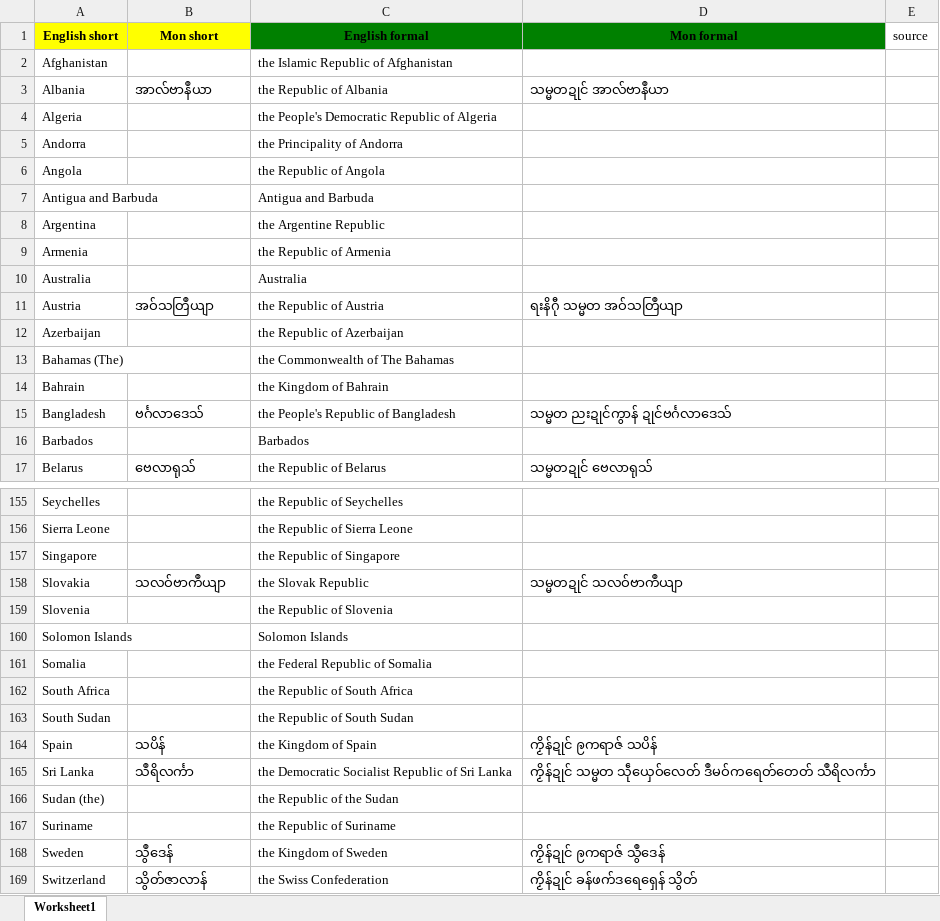
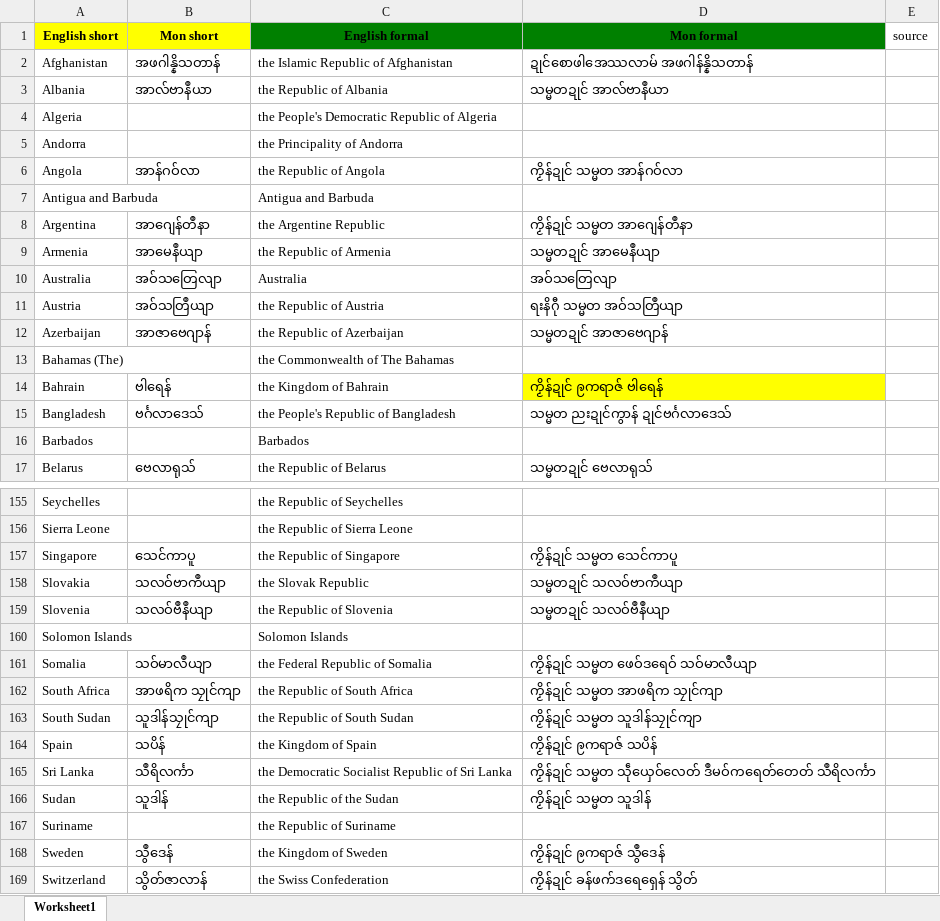
Before and after one commit to Barnista/MonDictDB, an Excel workbook: csv/mon-nouns-countries.xlsx, sheet Worksheet1, drawn as a sheet; only a part is shown, gaps mark what is left out; values as stored, in another font and other column widths than the file's, no borders; removed rows and columns are numbered as before the commit, all else as after; the diff covers the shown part only; the diff names each change by its address in the sheet, - before the commit and + after, or states it on an @@ line.

```diff
--- a/csv/mon-nouns-countries.xlsx (sheet Worksheet1)
+++ b/csv/mon-nouns-countries.xlsx (sheet Worksheet1)
-B2 (Mon short): (empty)
+B2 (Mon short): အဖဂါန္နိသတာန်
-D2 (Mon formal): (empty)
+D2 (Mon formal): ဍုင်စောဖါအေဿလာမ် အဖဂါန်န္နိသတာန်
-B6 (Mon short): (empty)
+B6 (Mon short): အာန်ဂဝ်လာ
-D6 (Mon formal): (empty)
+D6 (Mon formal): ကၟိန်ဍုင် သမ္မတ အာန်ဂဝ်လာ
-B8 (Mon short): (empty)
+B8 (Mon short): အာဂျေန်တဳနာ
-D8 (Mon formal): (empty)
+D8 (Mon formal): ကၟိန်ဍုင် သမ္မတ အာဂျေန်တဳနာ
-B9 (Mon short): (empty)
+B9 (Mon short): အာမေနဳယျာ
-D9 (Mon formal): (empty)
+D9 (Mon formal): သမ္မတဍုင် အာမေနဳယျာ
-B10 (Mon short): (empty)
+B10 (Mon short): အဝ်သတြေလျာ
-D10 (Mon formal): (empty)
+D10 (Mon formal): အဝ်သတြေလျာ
-B12 (Mon short): (empty)
+B12 (Mon short): အာဇာဗေဂျာန်
-D12 (Mon formal): (empty)
+D12 (Mon formal): သမ္မတဍုင် အာဇာဗေဂျာန်
-B14 (Mon short): (empty)
+B14 (Mon short): ဗါရေန်
-D14 (Mon formal): (empty)
+D14 (Mon formal): ကၟိန်ဍုင် ဨကရာဇ် ဗါရေန်
-D14 fill: none
+D14 fill: #FFFF00
-B157 (Mon short): (empty)
+B157 (Mon short): သေင်ကာပူ
-D157 (Mon formal): (empty)
+D157 (Mon formal): ကၟိန်ဍုင် သမ္မတ သေင်ကာပူ
-B159 (Mon short): (empty)
+B159 (Mon short): သလဝ်ဗဳနဳယျာ
-D159 (Mon formal): (empty)
+D159 (Mon formal): သမ္မတဍုင် သလဝ်ဗဳနဳယျာ
-B161 (Mon short): (empty)
+B161 (Mon short): သဝ်မာလဳယျာ
-D161 (Mon formal): (empty)
+D161 (Mon formal): ကၟိန်ဍုင် သမ္မတ ဖေဝ်ဒရေဝ် သဝ်မာလဳယျာ
-B162 (Mon short): (empty)
+B162 (Mon short): အာဖရိက သၠုင်ကျာ
-D162 (Mon formal): (empty)
+D162 (Mon formal): ကၟိန်ဍုင် သမ္မတ အာဖရိက သၠုင်ကျာ
-B163 (Mon short): (empty)
+B163 (Mon short): သူဒါန်သၠုင်ကျာ
-D163 (Mon formal): (empty)
+D163 (Mon formal): ကၟိန်ဍုင် သမ္မတ သူဒါန်သၠုင်ကျာ
-row 166: Sudan (the) |  | the Republic of the Sudan
+row 166: Sudan | သူဒါန် | the Republic of the Sudan | ကၟိန်ဍုင် သမ္မတ သူဒါန်
```
Also changed, not shown: 4 added rows, 3 removed rows, 71 edited cells and cell formats elsewhere in this sheet.
